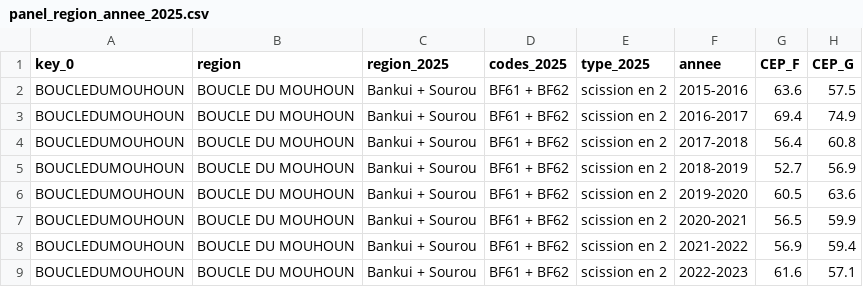
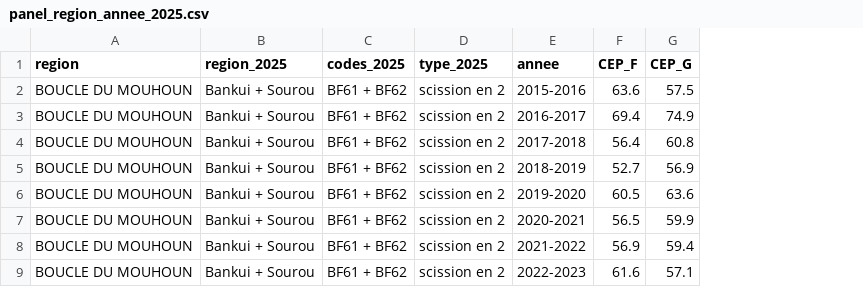
Before and after one commit to BAGUIAN01/Data-challenge-2026, a CSV file: analyse/panel_region_annee_2025.csv, drawn as a sheet; only a part is shown; the diff names each change by its address in the sheet, - before the commit and + after, or states it on an @@ line.

Commit message:
feat: pièces de dépôt (sources, journal de nettoyage, dictionnaire, parcours des données) et script de construction des dépôts
- regions_2025.py : retire la colonne parasite key_0 des fichiers régions 2025

```diff
--- a/analyse/panel_region_annee_2025.csv
+++ b/analyse/panel_region_annee_2025.csv
-column A (key_0), rows 2-9: all BOUCLEDUMOUHOUN
```
Also changed, not shown: 8 other files.
